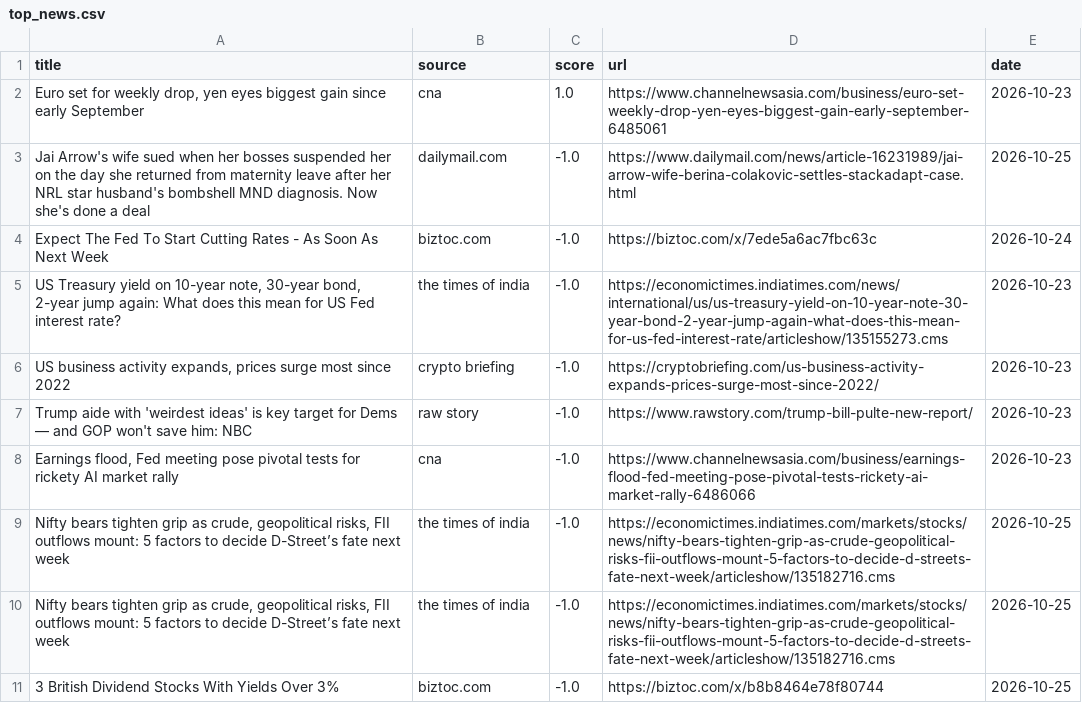
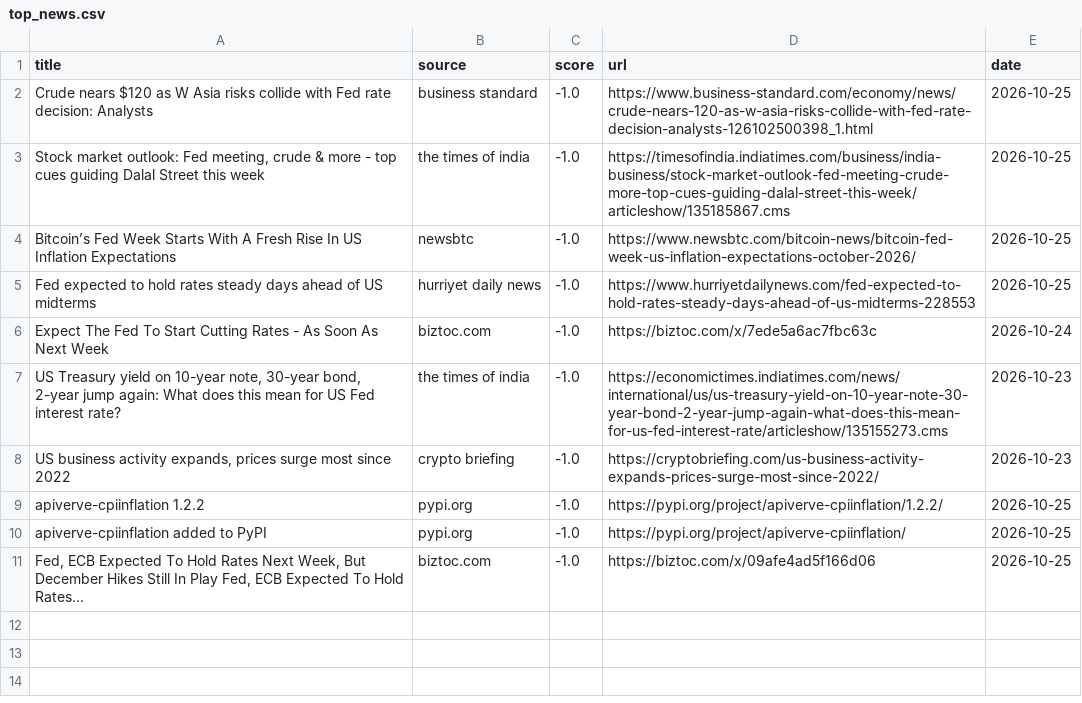
Before and after one commit to Z8Sa/macro-funda, a CSV file: data/top_news.csv, drawn as a sheet.

```diff
--- a/data/top_news.csv
+++ b/data/top_news.csv
@@ -1,4 +1,6 @@
 title,source,score,url,date
-"Euro set for weekly drop, yen eyes biggest gain since early September",cna,1.0,https://www.channelnewsasia.com/business/euro-set-weekly-drop-yen-eyes-biggest-gain-early-september-6485061,2026-10-23
-Jai Arrow's wife sued when her bosses suspended her on the day she returned from maternity leave after her NRL star husband's bombshell MND diagnosis. Now she's done a deal,dailymail.com,-1.0,https://www.dailymail.com/news/article-16231989/jai-arrow-wife-berina-colakovic-settles-stackadapt-case.html,2026-10-25
+Crude nears $120 as W Asia risks collide with Fed rate decision: Analysts,business standard,-1.0,https://www.business-standard.com/economy/news/crude-nears-120-as-w-asia-risks-collide-with-fed-rate-decision-analysts-126102500398_1.html,2026-10-25
+"Stock market outlook: Fed meeting, crude & more - top cues guiding Dalal Street this week",the times of india,-1.0,https://timesofindia.indiatimes.com/business/india-business/stock-market-outlook-fed-meeting-crude-more-top-cues-guiding-dalal-street-this-week/articleshow/135185867.cms,2026-10-25
+Bitcoin’s Fed Week Starts With A Fresh Rise In US Inflation Expectations,newsbtc,-1.0,https://www.newsbtc.com/bitcoin-news/bitcoin-fed-week-us-inflation-expectations-october-2026/,2026-10-25
+Fed expected to hold rates steady days ahead of US midterms,hurriyet daily news,-1.0,https://www.hurriyetdailynews.com/fed-expected-to-hold-rates-steady-days-ahead-of-us-midterms-228553,2026-10-25
 Expect The Fed To Start Cutting Rates - As Soon As Next Week,biztoc.com,-1.0,https://biztoc.com/x/7ede5a6ac7fbc63c,2026-10-24
@@ -6,6 +8,4 @@ Expect The Fed To Start Cutting Rates - As Soon As Next Week,biztoc.com,-1.0,htt
 "US business activity expands, prices surge most since 2022",crypto briefing,-1.0,https://cryptobriefing.com/us-business-activity-expands-prices-surge-most-since-2022/,2026-10-23
-Trump aide with 'weirdest ideas' is key target for Dems — and GOP won't save him: NBC,raw story,-1.0,https://www.rawstory.com/trump-bill-pulte-new-report/,2026-10-23
-"Earnings flood, Fed meeting pose pivotal tests for rickety AI market rally",cna,-1.0,https://www.channelnewsasia.com/business/earnings-flood-fed-meeting-pose-pivotal-tests-rickety-ai-market-rally-6486066,2026-10-23
-"Nifty bears tighten grip as crude, geopolitical risks, FII outflows mount: 5 factors to decide D-Street’s fate next week",the times of india,-1.0,https://economictimes.indiatimes.com/markets/stocks/news/nifty-bears-tighten-grip-as-crude-geopolitical-risks-fii-outflows-mount-5-factors-to-decide-d-streets-fate-next-week/articleshow/135182716.cms,2026-10-25
-"Nifty bears tighten grip as crude, geopolitical risks, FII outflows mount: 5 factors to decide D-Street’s fate next week",the times of india,-1.0,https://economictimes.indiatimes.com/markets/stocks/news/nifty-bears-tighten-grip-as-crude-geopolitical-risks-fii-outflows-mount-5-factors-to-decide-d-streets-fate-next-week/articleshow/135182716.cms,2026-10-25
-3 British Dividend Stocks With Yields Over 3%,biztoc.com,-1.0,https://biztoc.com/x/b8b8464e78f80744,2026-10-25
+apiverve-cpiinflation 1.2.2,pypi.org,-1.0,https://pypi.org/project/apiverve-cpiinflation/1.2.2/,2026-10-25
+apiverve-cpiinflation added to PyPI,pypi.org,-1.0,https://pypi.org/project/apiverve-cpiinflation/,2026-10-25
+"Fed, ECB Expected To Hold Rates Next Week, But December Hikes Still In Play Fed, ECB Expected To Hold Rates…",biztoc.com,-1.0,https://biztoc.com/x/09afe4ad5f166d06,2026-10-25
```
Also changed, not shown: 5 other files.
